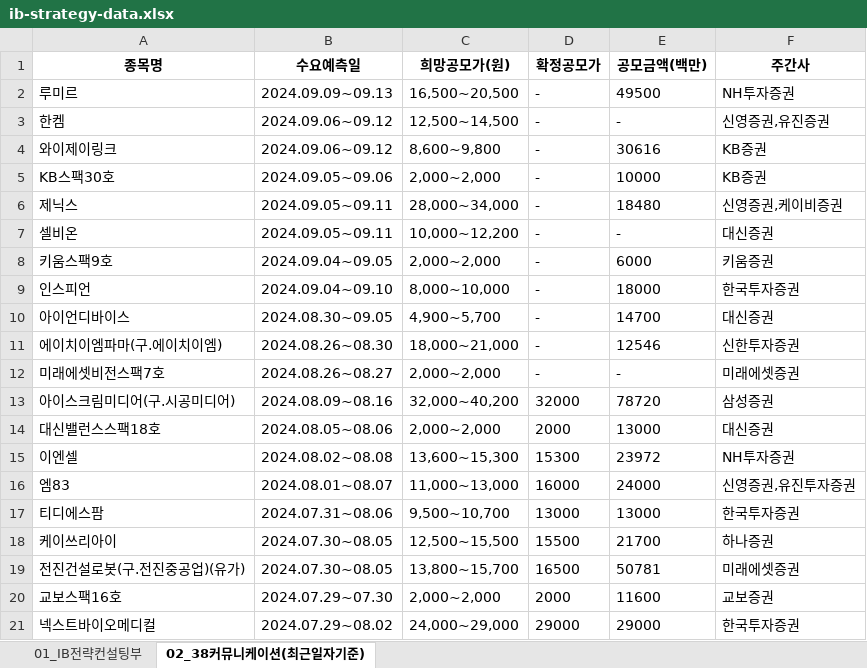
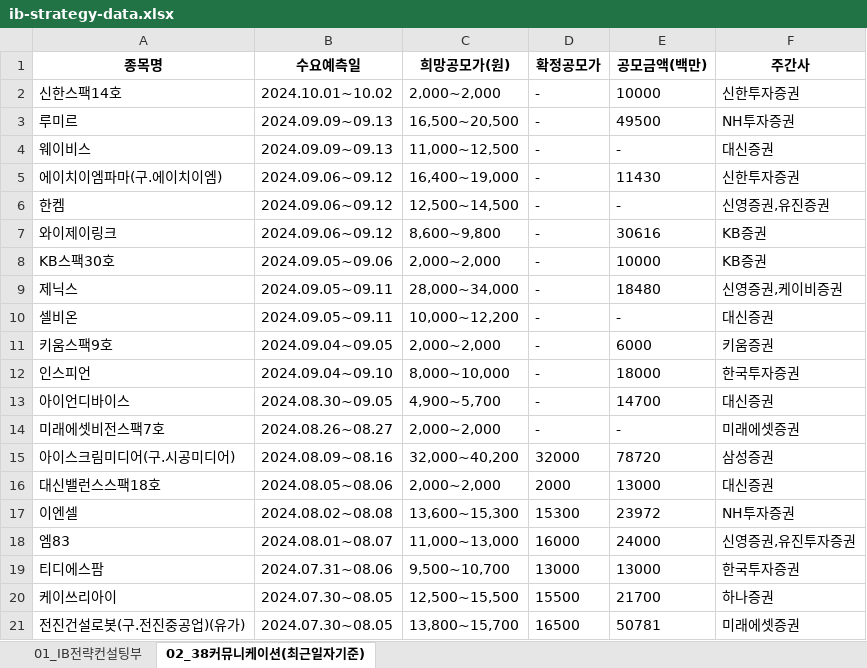
Before and after one commit to Kis-ds/IPO, an Excel workbook: datasets/ib-strategy-data.xlsx, sheet 02_38커뮤니케이션(최근일자기준), drawn as a sheet; values as stored, in another font and other column widths than the file's, no borders; removed rows and columns are numbered as before the commit, all else as after; the diff names each change by its address in the sheet, - before the commit and + after, or states it on an @@ line.

```diff
--- a/datasets/ib-strategy-data.xlsx (sheet 02_38커뮤니케이션(최근일자기준))
+++ b/datasets/ib-strategy-data.xlsx (sheet 02_38커뮤니케이션(최근일자기준))
+row 2: 신한스팩14호 | 2024.10.01~10.02 | 2,000~2,000 | - | 10000 | 신한투자증권
+row 4: 웨이비스 | 2024.09.09~09.13 | 11,000~12,500 | - | - | 대신증권
+row 5: 에이치이엠파마(구.에이치이엠) | 2024.09.06~09.12 | 16,400~19,000 | - | 11430 | 신한투자증권
-row 11: 에이치이엠파마(구.에이치이엠) | 2024.08.26~08.30 | 18,000~21,000 | - | 12546 | 신한투자증권
-row 20: 교보스팩16호 | 2024.07.29~07.30 | 2,000~2,000 | 2000 | 11600 | 교보증권
-row 21: 넥스트바이오메디컬 | 2024.07.29~08.02 | 24,000~29,000 | 29000 | 29000 | 한국투자증권
```
Also changed, not shown: sheet 01_IB전략컨설팅부, datasets/corporate-finance-data.xlsx, datasets/form1.xlsx, 4 other files.
